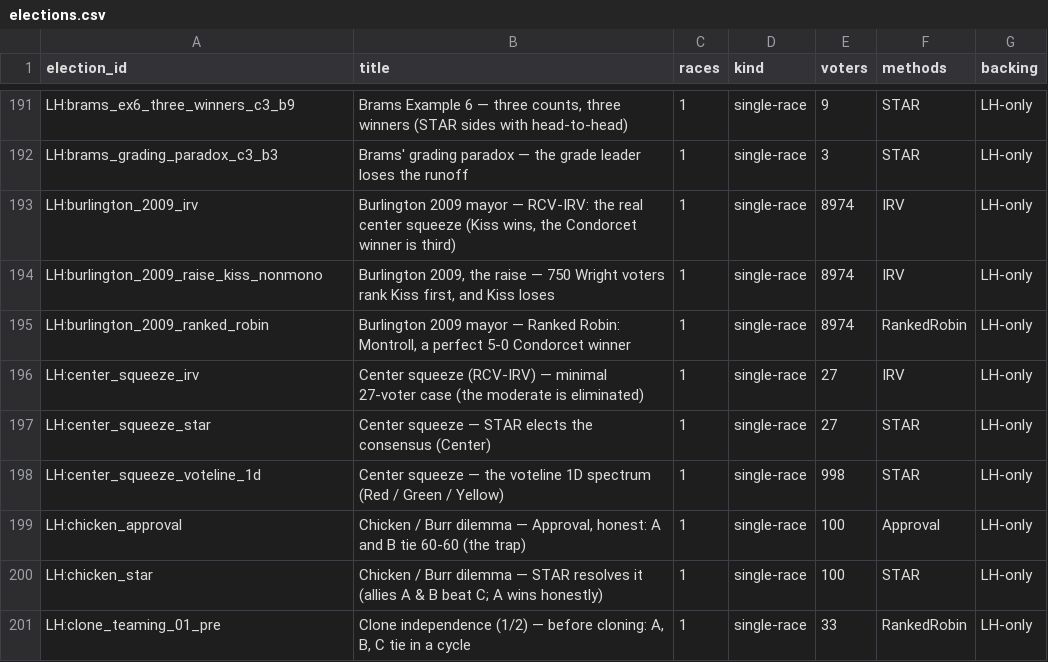
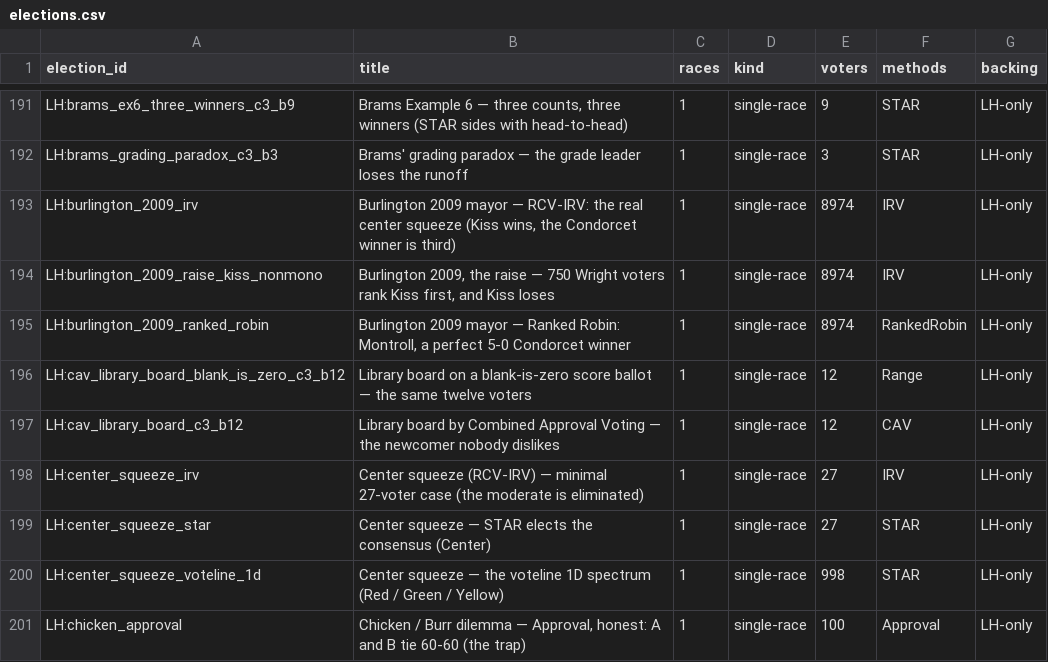
Before and after one commit to masiarek/star-voting-library, a CSV file: 07_Concepts/YAML_test_case_index/elections.csv, drawn as a sheet; only a part is shown, gaps mark what is left out; the shorter side is filled out with more unchanged rows.

```diff
--- a/07_Concepts/YAML_test_case_index/elections.csv
+++ b/07_Concepts/YAML_test_case_index/elections.csv
@@ -195,2 +195,4 @@ LH:burlington_2009_raise_kiss_nonmono,"Burlington 2009, the raise — 750 Wright
 LH:burlington_2009_ranked_robin,"Burlington 2009 mayor — Ranked Robin: Montroll, a perfect 5-0 Condorcet winner",1,single-race,8974,RankedRobin,LH-only
+LH:cav_library_board_blank_is_zero_c3_b12,Library board on a blank-is-zero score ballot — the same twelve voters,1,single-race,12,Range,LH-only
+LH:cav_library_board_c3_b12,Library board by Combined Approval Voting — the newcomer nobody dislikes,1,single-race,12,CAV,LH-only
 LH:center_squeeze_irv,Center squeeze (RCV-IRV) — minimal 27-voter case (the moderate is eliminated),1,single-race,27,IRV,LH-only
```
Also changed, not shown: 07_Concepts/YAML_test_case_index/races.csv, 4 other files.
